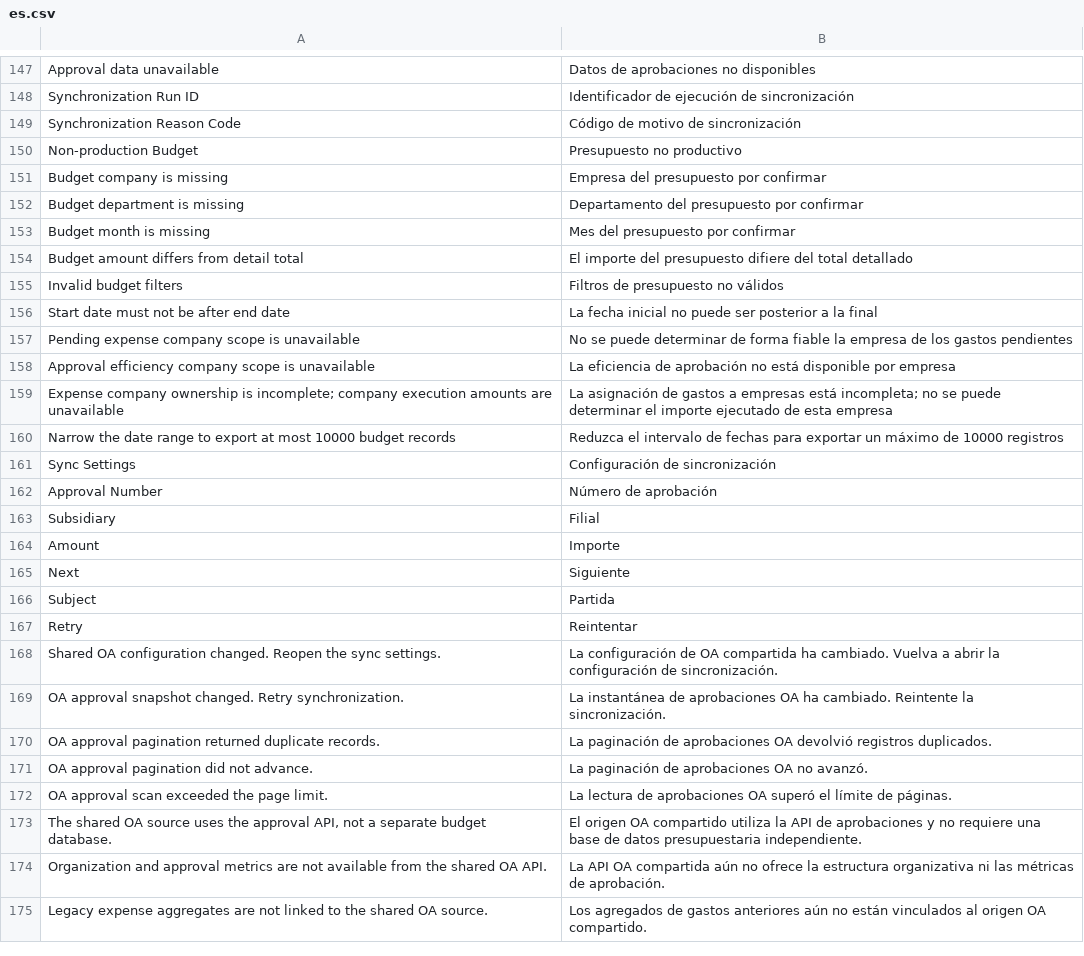
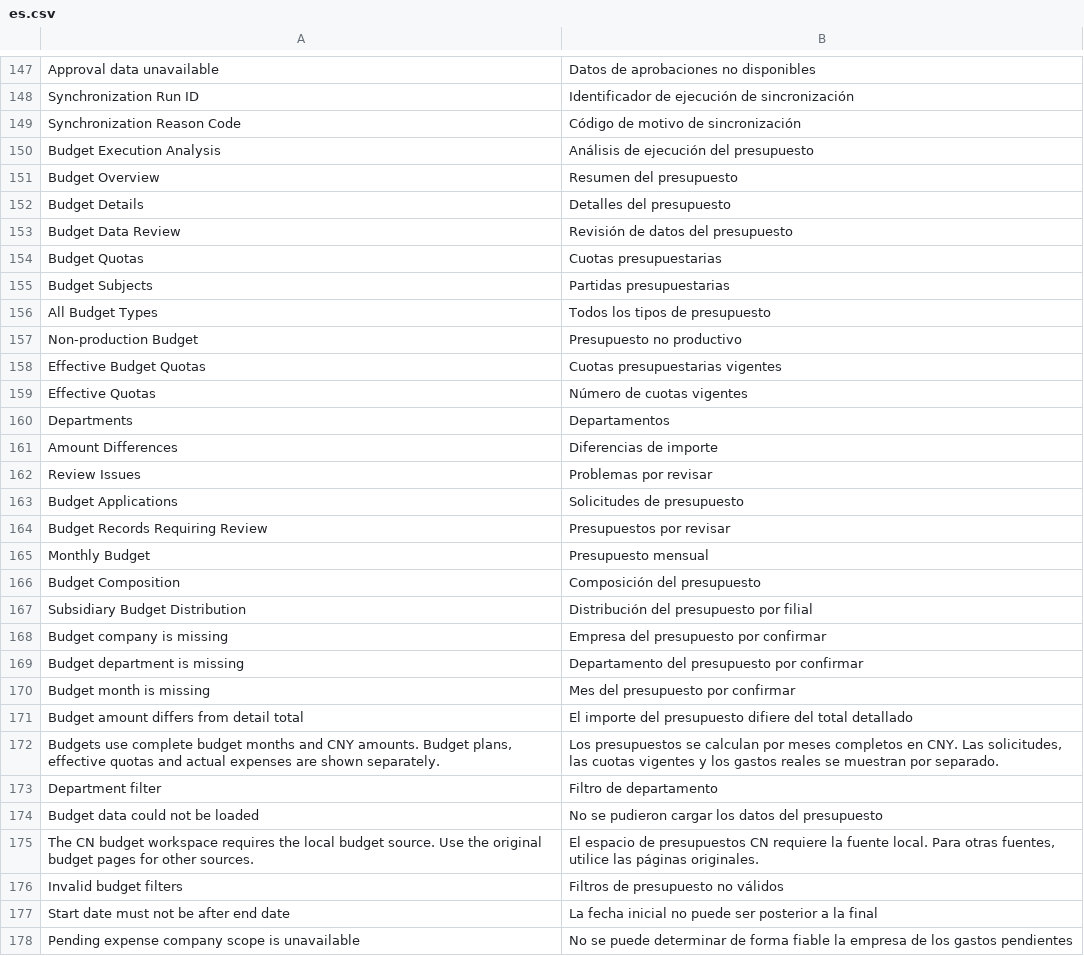
Before and after one commit to yueweiit/deeplinkerp-budget, a CSV file: budget/translations/es.csv, drawn as a sheet; only a part is shown, gaps mark what is left out; the shorter side is filled out with more unchanged rows; the diff covers the shown part only.

Commit message:
feat(budget-ui): 将预算台账与执行分析融入 CN 工作台
背景：
独立预算管理分组与 CN 概览、明细、报表形成重复入口，需要在同一工作台中切换预算业务，同时保持原生列表和独立安装可用。

修改内容：
- 新增 CN 预算前端适配，提供概览、台账/额度页签、组织核对、下钻和导出，并区分普通财务读取与管理员额度/同步权限。
- 将原看板和原单详情提取为可复用组件，原生页面与 CN 共享展示、筛选和生命周期管理；执行分析明确展示已审批支出及不可用状态。
- 取消重复的预算管理分组，将预算执行分析归入统计报表；旧预算配置路由兼容跳转到额度页签，独立安装保留原入口。
- 同步窗口增加共用 OA 来源、组织映射维护和受控来源切换；保存期间保护弹窗，旧结构隐藏不可执行操作，浏览页面不触发自动同步。
- 补充 boot 能力标记、页面权限、资源加载、前端回归、中西语资源和 Budget README 的口径、迁移及交付说明。

验证：
Budget 24 项 Node 前端测试和全部 240 项 Python 测试通过；git diff --cached --check 通过。

交付边界：
联合导航需配套品牌 App 的 CN 工作台适配；保留 ERPNext 原生预算及独立 Budget 路径。仅创建本地提交，不触发同步、部署或推送。

```diff
--- a/budget/translations/es.csv
+++ b/budget/translations/es.csv
@@ -149,3 +149,20 @@ Synchronization Run ID,Identificador de ejecución de sincronización
 Synchronization Reason Code,Código de motivo de sincronización
+Budget Execution Analysis,Análisis de ejecución del presupuesto
+Budget Overview,Resumen del presupuesto
+Budget Details,Detalles del presupuesto
+Budget Data Review,Revisión de datos del presupuesto
+Budget Quotas,Cuotas presupuestarias
+Budget Subjects,Partidas presupuestarias
+All Budget Types,Todos los tipos de presupuesto
 Non-production Budget,Presupuesto no productivo
+Effective Budget Quotas,Cuotas presupuestarias vigentes
+Effective Quotas,Número de cuotas vigentes
+Departments,Departamentos
+Amount Differences,Diferencias de importe
+Review Issues,Problemas por revisar
+Budget Applications,Solicitudes de presupuesto
+Budget Records Requiring Review,Presupuestos por revisar
+Monthly Budget,Presupuesto mensual
+Budget Composition,Composición del presupuesto
+Subsidiary Budget Distribution,Distribución del presupuesto por filial
 Budget company is missing,Empresa del presupuesto por confirmar
@@ -154,2 +171,6 @@ Budget month is missing,Mes del presupuesto por confirmar
 Budget amount differs from detail total,El importe del presupuesto difiere del total detallado
+"Budgets use complete budget months and CNY amounts. Budget plans, effective quotas and actual expenses are shown separately.","Los presupuestos se calculan por meses completos en CNY. Las solicitudes, las cuotas vigentes y los gastos reales se muestran por separado."
+Department filter,Filtro de departamento
+Budget data could not be loaded,No se pudieron cargar los datos del presupuesto
+The CN budget workspace requires the local budget source. Use the original budget pages for other sources.,"El espacio de presupuestos CN requiere la fuente local. Para otras fuentes, utilice las páginas originales."
 Invalid budget filters,Filtros de presupuesto no válidos
```
Also changed, not shown: 36 added rows elsewhere in this file, budget/translations/zh.csv, 16 other files.
